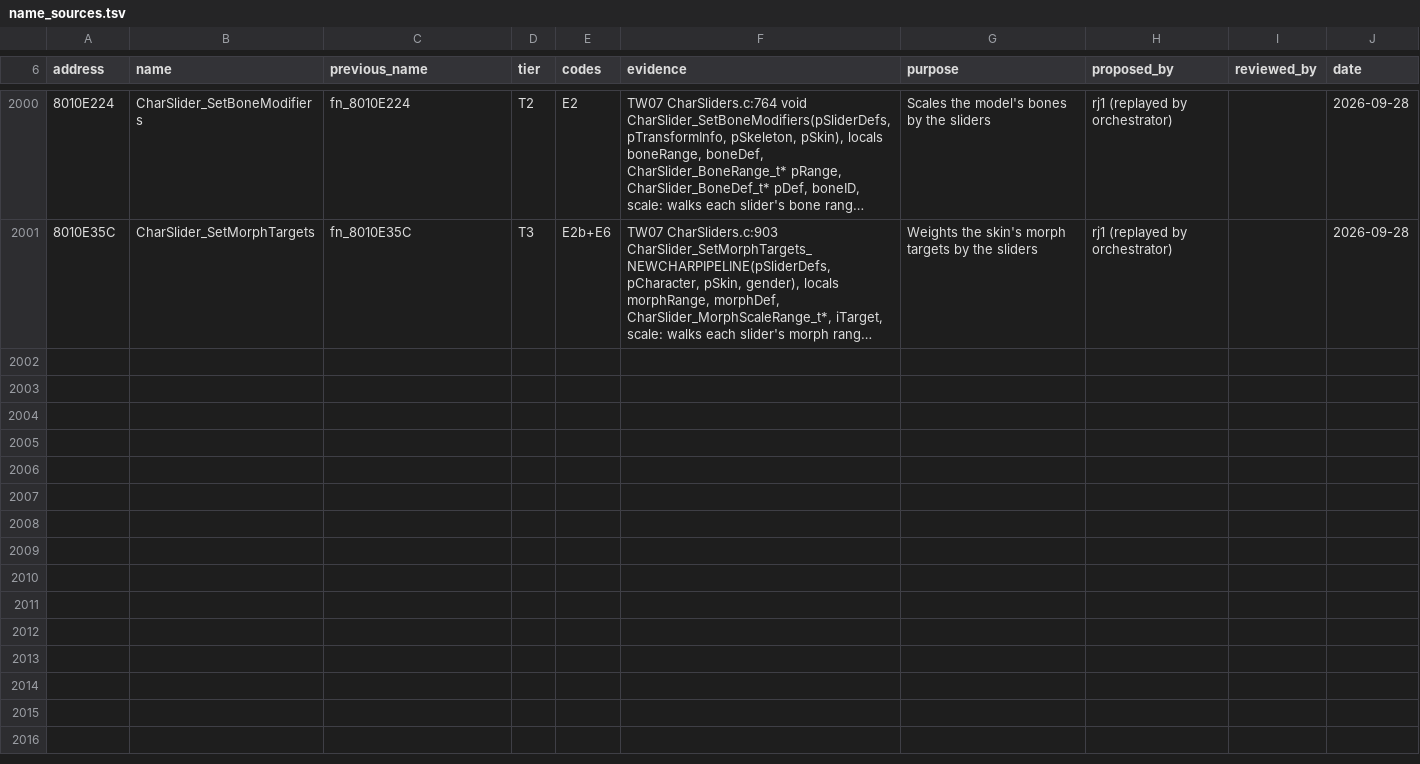
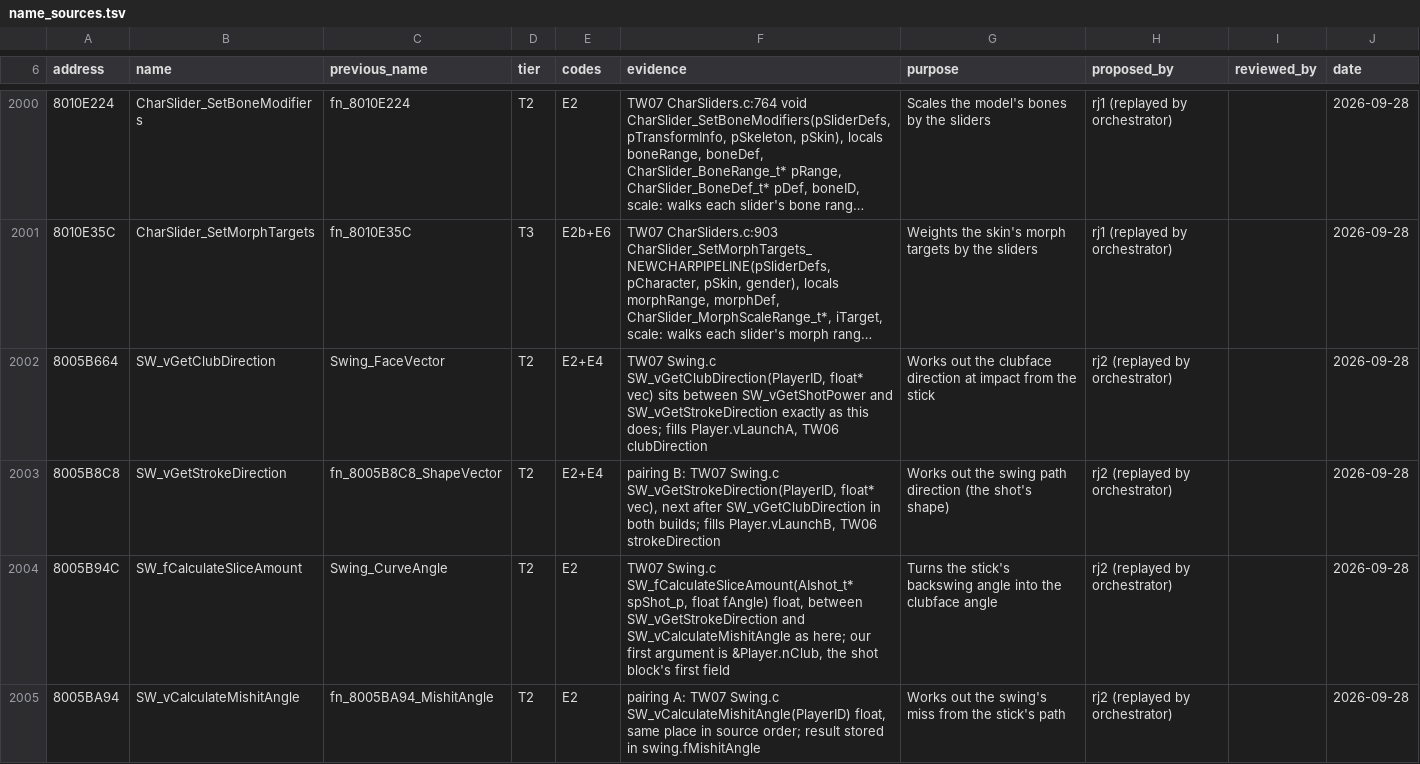
Before and after one commit to mitsevox/tw2004, a TSV file: config/GW4E69/name_sources.tsv, drawn as a sheet; only a part is shown, gaps mark what is left out; long unchanged cells end in …; the diff covers the shown part only; the diff names each change by its address in the sheet, - before the commit and + after, or states it on an @@ line.

```diff
--- a/config/GW4E69/name_sources.tsv
+++ b/config/GW4E69/name_sources.tsv
+row 2002: 8005B664 | SW_vGetClubDirection | Swing_FaceVector | T2 | E2+E4 | TW07 Swing.c SW_vGetClubDirection(PlayerID, float* vec) sits between SW_vGetShotPower and SW_vGetStrokeDirection exactly as this does; fills Player.vLaunchA, TW06 clubDirection | Works out the clubface direction at impact from the stick | rj2 (replayed by orchestrator) |  | 2026-09-28
+row 2003: 8005B8C8 | SW_vGetStrokeDirection | fn_8005B8C8_ShapeVector | T2 | E2+E4 | pairing B: TW07 Swing.c SW_vGetStrokeDirection(PlayerID, float* vec), next after SW_vGetClubDirection in both builds; fills Player.vLaunchB, TW06 strokeDirection | Works out the swing path direction (the shot's shape) | rj2 (replayed by orchestrator) |  | 2026-09-28
+row 2004: 8005B94C | SW_fCalculateSliceAmount | Swing_CurveAngle | T2 | E2 | TW07 Swing.c SW_fCalculateSliceAmount(AIshot_t* spShot_p, float fAngle) float, between SW_vGetStrokeDirection and SW_vCalculateMishitAngle as here; our first argument is &Player.nClub, the shot block's first field | Turns the stick's backswing angle into the clubface angle | rj2 (replayed by orchestrator) |  | 2026-09-28
+row 2005: 8005BA94 | SW_vCalculateMishitAngle | fn_8005BA94_MishitAngle | T2 | E2 | pairing A: TW07 Swing.c SW_vCalculateMishitAngle(PlayerID) float, same place in source order; result stored in swing.fMishitAngle | Works out the swing's miss from the stick's path | rj2 (replayed by orchestrator) |  | 2026-09-28
```
Also changed, not shown: 12 added rows elsewhere in this file, config/GW4E69/review.tsv, 14 other files.
